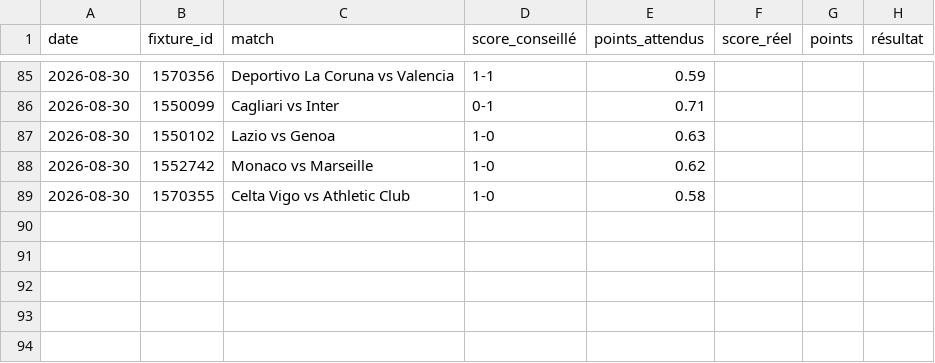
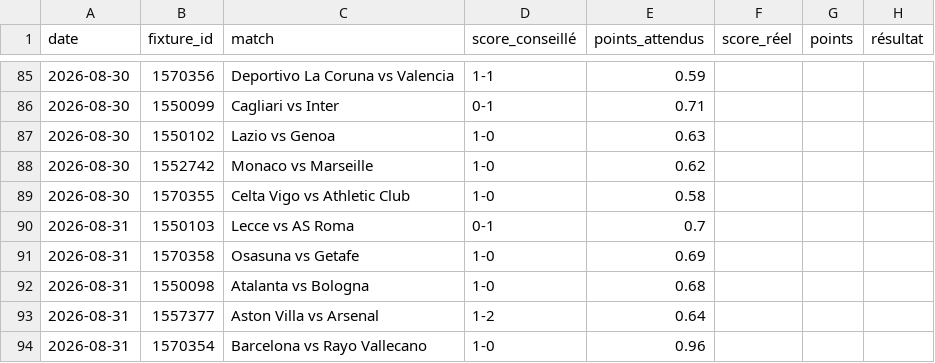
Before and after one commit to aleksabratic/football-agent, a CSV file: mpp_history.csv, drawn as a sheet; only a part is shown, gaps mark what is left out.

```diff
--- a/mpp_history.csv
+++ b/mpp_history.csv
@@ -89 +89,6 @@ date,fixture_id,match,score_conseillé,points_attendus,score_réel,points,résul
 2026-08-30,1570355,Celta Vigo vs Athletic Club,1-0,0.58,,,
+2026-08-31,1550103,Lecce vs AS Roma,0-1,0.7,,,
+2026-08-31,1570358,Osasuna vs Getafe,1-0,0.69,,,
+2026-08-31,1550098,Atalanta vs Bologna,1-0,0.68,,,
+2026-08-31,1557377,Aston Villa vs Arsenal,1-2,0.64,,,
+2026-08-31,1570354,Barcelona vs Rayo Vallecano,1-0,0.96,,,
```
Also changed, not shown: bet_history.csv.
